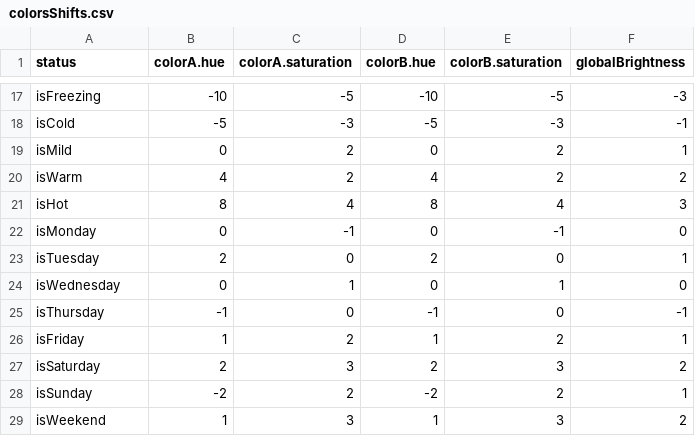
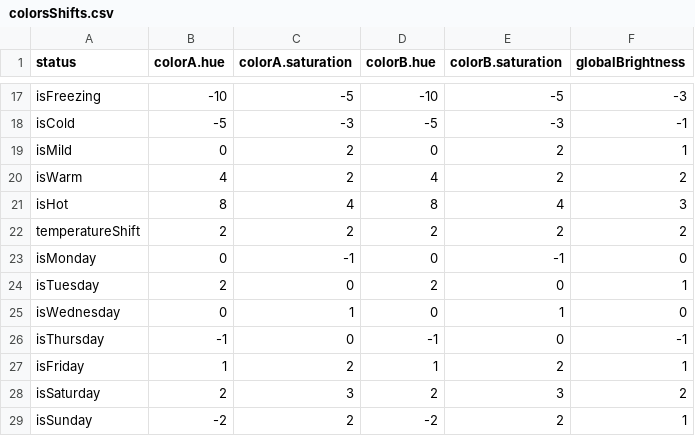
Before and after one commit to drJanW/Kwal27, a CSV file: sdroot/colorsShifts.csv, drawn as a sheet; only a part is shown, gaps mark what is left out; the shorter side is filled out with more unchanged rows; the diff names each change by its address in the sheet, - before the commit and + after, or states it on an @@ line.

```diff
--- a/sdroot/colorsShifts.csv
+++ b/sdroot/colorsShifts.csv
+row 22: temperatureShift | 2 | 2 | 2 | 2 | 2
```
Also changed, not shown: sdroot/audioShifts.csv, sdroot/patternShifts.csv, 38 other files.
